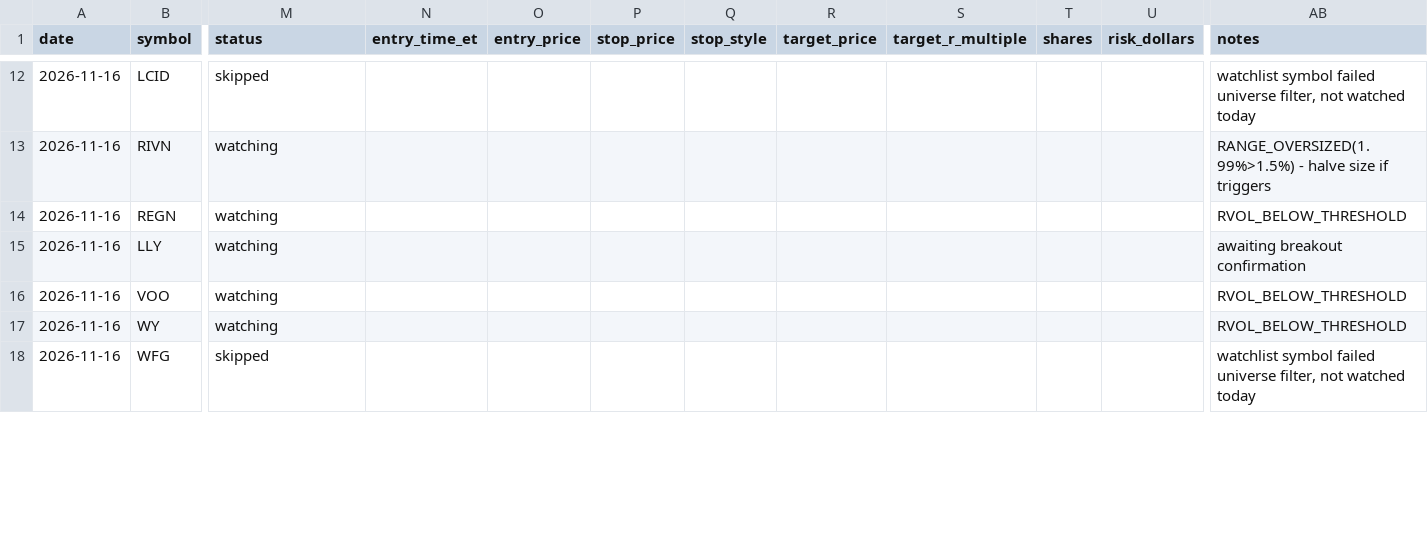
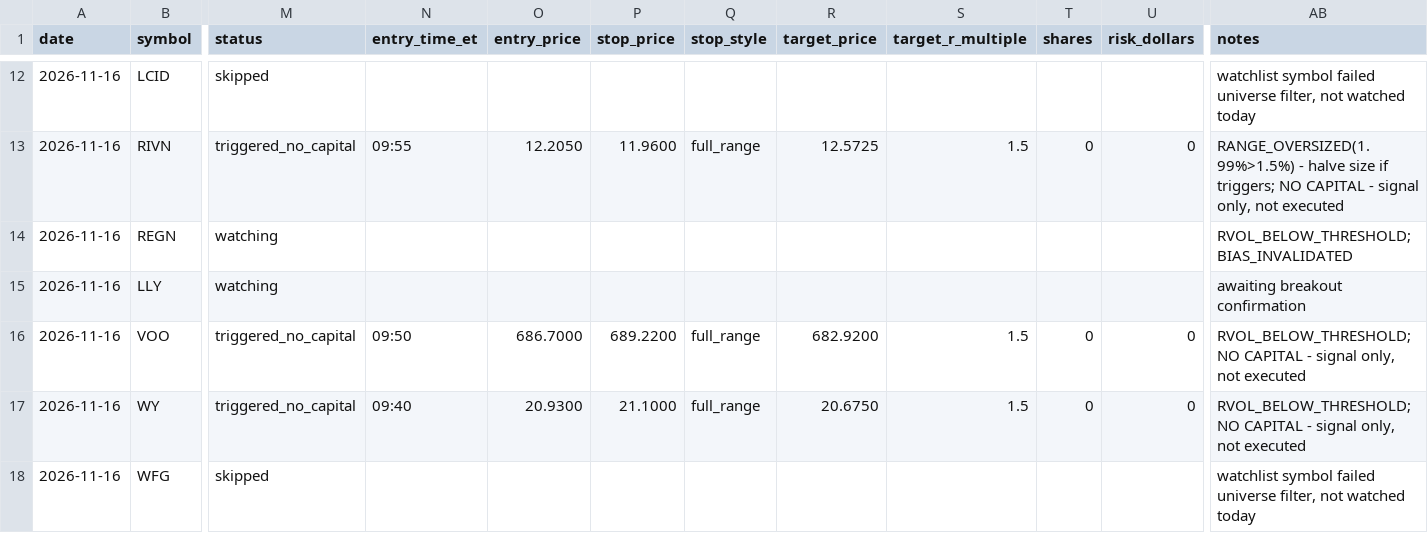
Before and after one commit to ssb0004-byte/trading, a CSV file: logs/trades/2026-11-16.csv, drawn as a sheet; only a part is shown, gaps mark what is left out; the diff covers the shown part only; the diff names each change by its address in the sheet, - before the commit and + after, or states it on an @@ line.

```diff
--- a/logs/trades/2026-11-16.csv
+++ b/logs/trades/2026-11-16.csv
-M13 (status): watching
+M13 (status): triggered_no_capital
-N13 (entry_time_et): (empty)
+N13 (entry_time_et): 09:55
-O13 (entry_price): (empty)
+O13 (entry_price): 12.2050
-P13 (stop_price): (empty)
+P13 (stop_price): 11.9600
-Q13 (stop_style): (empty)
+Q13 (stop_style): full_range
-R13 (target_price): (empty)
+R13 (target_price): 12.5725
-S13 (target_r_multiple): (empty)
+S13 (target_r_multiple): 1.5
-T13 (shares): (empty)
+T13 (shares): 0
-U13 (risk_dollars): (empty)
+U13 (risk_dollars): 0
-AB13 (notes): …size if triggers
+AB13 (notes): …size if triggers; NO CAPITAL - signal only, not executed
-AB14 (notes): RVOL_BELOW_THRESHOLD
+AB14 (notes): RVOL_BELOW_THRESHOLD; BIAS_INVALIDATED
-M16:M17 (status): watching
+M16:M17 (status): triggered_no_capital
-N16 (entry_time_et): (empty)
+N16 (entry_time_et): 09:50
-O16 (entry_price): (empty)
+O16 (entry_price): 686.7000
-P16 (stop_price): (empty)
+P16 (stop_price): 689.2200
-Q16:Q17 (stop_style): (empty)
+Q16:Q17 (stop_style): full_range
-R16 (target_price): (empty)
+R16 (target_price): 682.9200
-S16:S17 (target_r_multiple): (empty)
+S16:S17 (target_r_multiple): 1.5
-T16:T17 (shares): (empty)
+T16:T17 (shares): 0
-U16:U17 (risk_dollars): (empty)
+U16:U17 (risk_dollars): 0
-AB16:AB17 (notes): RVOL_BELOW_THRESHOLD
+AB16:AB17 (notes): RVOL_BELOW_THRESHOLD; NO CAPITAL - signal only, not executed
-N17 (entry_time_et): (empty)
+N17 (entry_time_et): 09:40
-O17 (entry_price): (empty)
+O17 (entry_price): 20.9300
-P17 (stop_price): (empty)
+P17 (stop_price): 21.1000
-R17 (target_price): (empty)
+R17 (target_price): 20.6750
```
Also changed, not shown: 163 edited cells elsewhere in this file.
